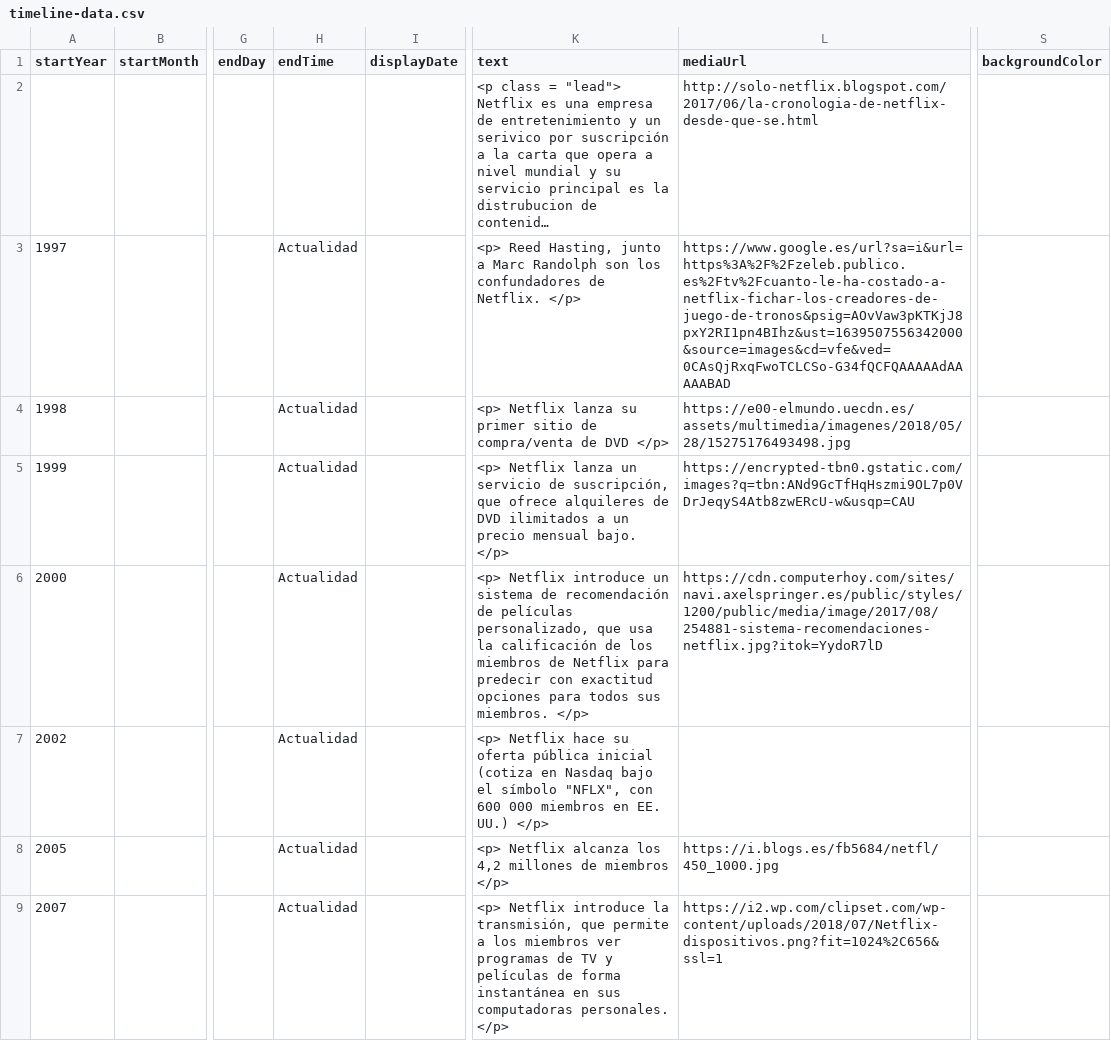
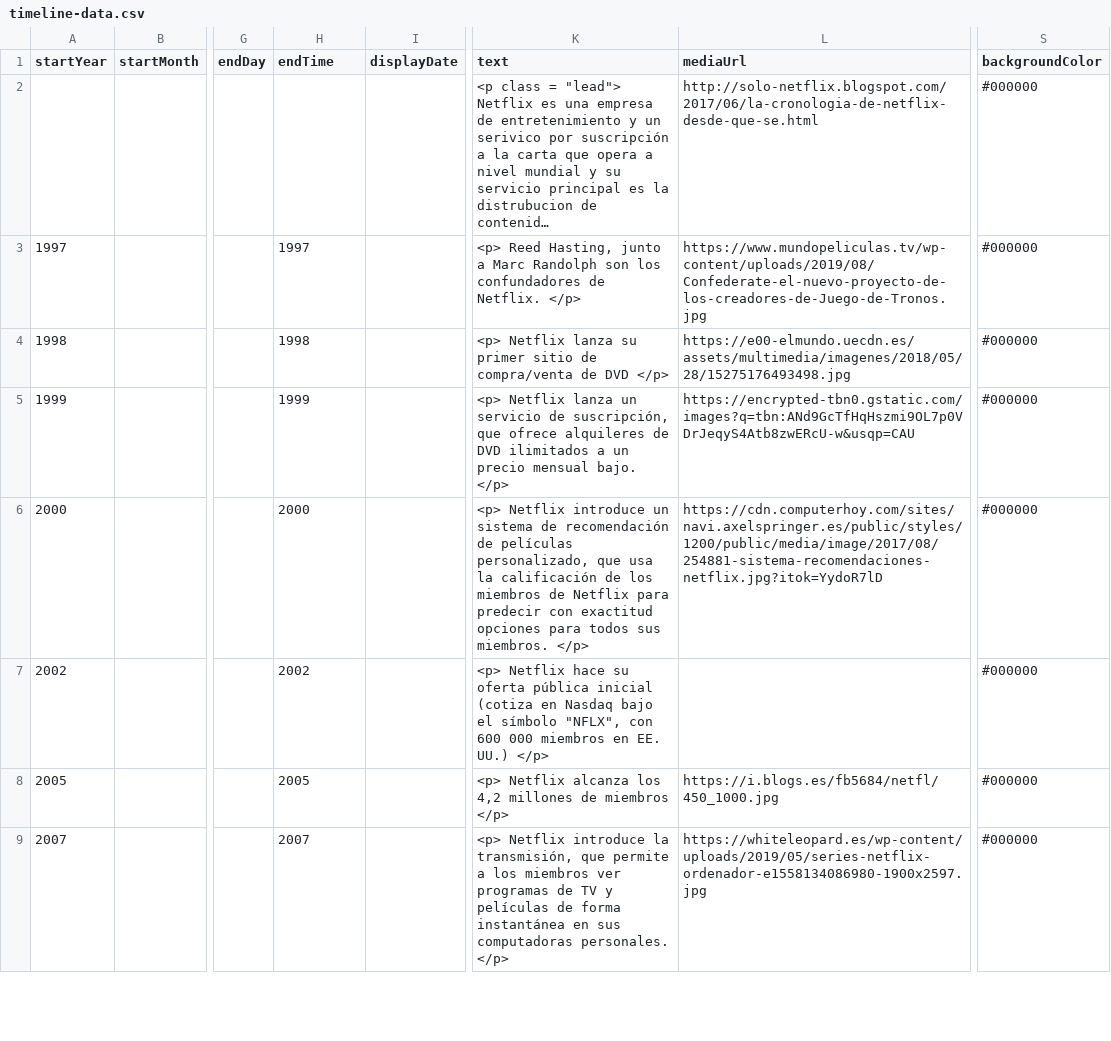
Before and after one commit to DeustoKom/PWEB21-cronologia, a CSV file: docs/grupo1/timeline-data.csv, drawn as a sheet; only a part is shown, gaps mark what is left out; long unchanged cells end in …; the diff covers the shown part only; the diff names each change by its address in the sheet, - before the commit and + after, or states it on an @@ line.

Commit message:
mejor

```diff
--- a/docs/grupo1/timeline-data.csv
+++ b/docs/grupo1/timeline-data.csv
-S2:S9 (backgroundColor): (empty)
+S2:S9 (backgroundColor): #000000
-H3 (endTime): Actualidad
+H3 (endTime): 1997
-L3 (mediaUrl): https://www.google.es/url?sa=i&url=https%3A%2F%2Fzeleb.publico.es%2Ftv%2Fcuanto-le-ha-costado-a-netflix-fichar-los-creadores-de-juego-de-tronos&psig=AOvVaw3pKTKjJ8pxY2RI1pn4BIhz&ust=1639507556342000&source=images&cd=vfe&ved=0CAsQjRxqFwoTCLCSo-G34fQCFQAAAAAdAAAAABAD
+L3 (mediaUrl): https://www.mundopeliculas.tv/wp-content/uploads/2019/08/Confederate-el-nuevo-proyecto-de-los-creadores-de-Juego-de-Tronos.jpg
-H4 (endTime): Actualidad
+H4 (endTime): 1998
-H5 (endTime): Actualidad
+H5 (endTime): 1999
-H6 (endTime): Actualidad
+H6 (endTime): 2000
-H7 (endTime): Actualidad
+H7 (endTime): 2002
-H8 (endTime): Actualidad
+H8 (endTime): 2005
-H9 (endTime): Actualidad
+H9 (endTime): 2007
-L9 (mediaUrl): https://i2.wp.com/clipset.com/wp-content/uploads/2018/07/Netflix-dispositivos.png?fit=1024%2C656&ssl=1
+L9 (mediaUrl): https://whiteleopard.es/wp-content/uploads/2019/05/series-netflix-ordenador-e1558134086980-1900x2597.jpg
```
Also changed, not shown: 14 edited cells elsewhere in this file.
